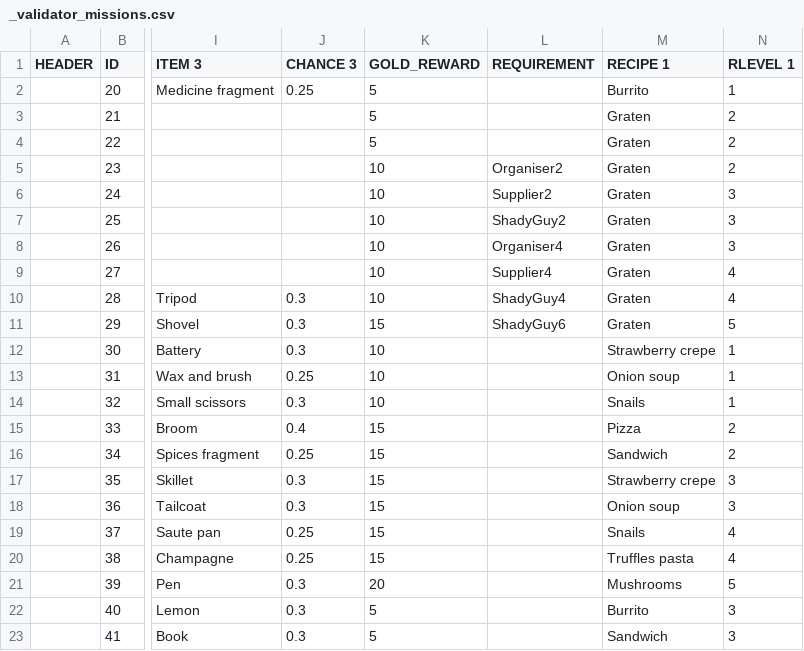
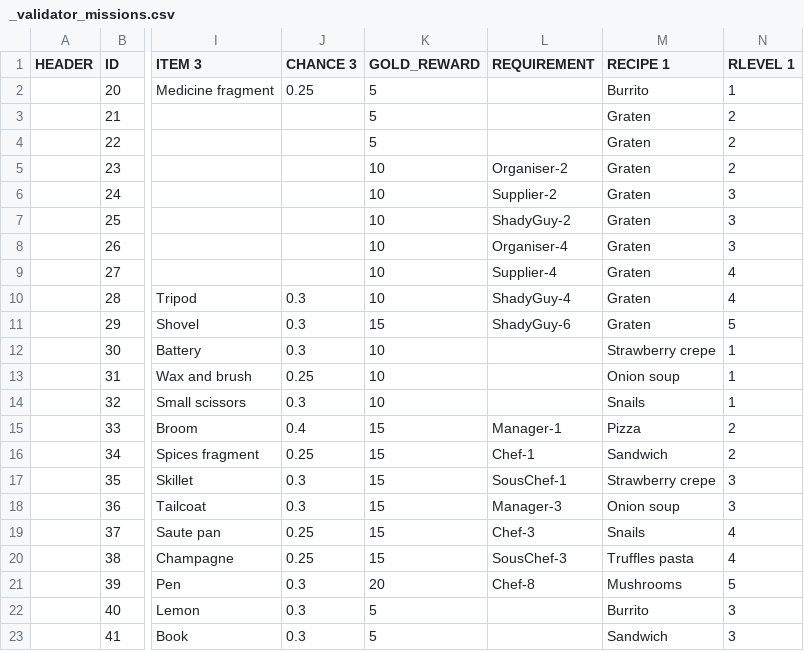
Before and after one commit to corhal/cr-calculator, a CSV file: _validator_missions.csv, drawn as a sheet; only a part is shown, gaps mark what is left out; the diff names each change by its address in the sheet, - before the commit and + after, or states it on an @@ line.

```diff
--- a/_validator_missions.csv
+++ b/_validator_missions.csv
-L5 (REQUIREMENT): Organiser2
+L5 (REQUIREMENT): Organiser-2
-L6 (REQUIREMENT): Supplier2
+L6 (REQUIREMENT): Supplier-2
-L7 (REQUIREMENT): ShadyGuy2
+L7 (REQUIREMENT): ShadyGuy-2
-L8 (REQUIREMENT): Organiser4
+L8 (REQUIREMENT): Organiser-4
-L9 (REQUIREMENT): Supplier4
+L9 (REQUIREMENT): Supplier-4
-L10 (REQUIREMENT): ShadyGuy4
+L10 (REQUIREMENT): ShadyGuy-4
-L11 (REQUIREMENT): ShadyGuy6
+L11 (REQUIREMENT): ShadyGuy-6
-L15 (REQUIREMENT): (empty)
+L15 (REQUIREMENT): Manager-1
-L16 (REQUIREMENT): (empty)
+L16 (REQUIREMENT): Chef-1
-L17 (REQUIREMENT): (empty)
+L17 (REQUIREMENT): SousChef-1
-L18 (REQUIREMENT): (empty)
+L18 (REQUIREMENT): Manager-3
-L19 (REQUIREMENT): (empty)
+L19 (REQUIREMENT): Chef-3
-L20 (REQUIREMENT): (empty)
+L20 (REQUIREMENT): SousChef-3
-L21 (REQUIREMENT): (empty)
+L21 (REQUIREMENT): Chef-8
```
Also changed, not shown: _export_items.csv, _validator_quests.csv, 3 other files.
